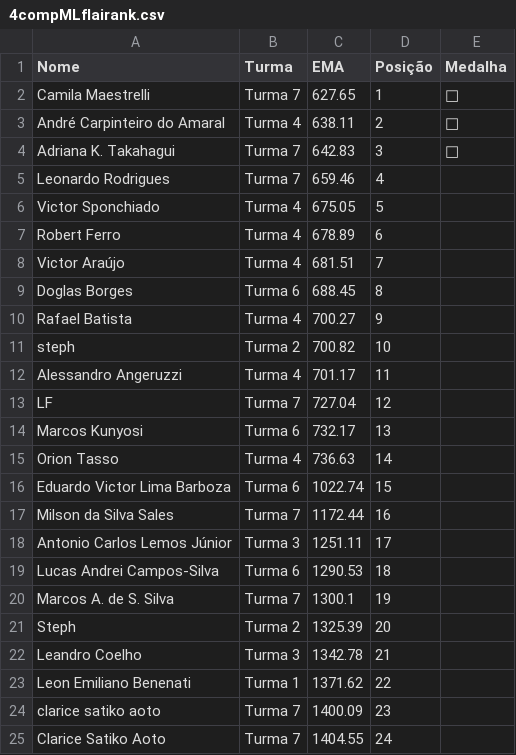
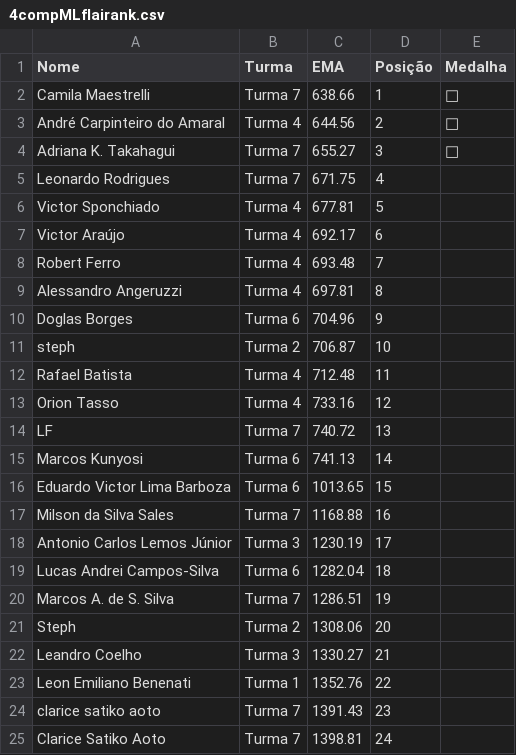
Before and after one commit to gitflai/ranking, a CSV file: 4compMLflairank.csv, drawn as a sheet; only a part is shown; the diff covers the shown part only.

```diff
--- a/4compMLflairank.csv
+++ b/4compMLflairank.csv
@@ -1,25 +1,25 @@
 Nome ,Turma,EMA,Posição,Medalha
-Camila Maestrelli,Turma 7,627.65,1,🥇
-André Carpinteiro do Amaral,Turma 4,638.11,2,🥈
-Adriana K. Takahagui,Turma 7,642.83,3,🥉
-Leonardo Rodrigues,Turma 7,659.46,4,
-Victor Sponchiado,Turma 4,675.05,5,
-Robert Ferro,Turma 4,678.89,6,
-Victor Araújo,Turma 4,681.51,7,
-Doglas Borges,Turma 6,688.45,8,
-Rafael Batista,Turma 4,700.27,9,
-steph,Turma 2,700.82,10,
-Alessandro Angeruzzi,Turma 4,701.17,11,
-LF,Turma 7,727.04,12,
-Marcos Kunyosi,Turma 6,732.17,13,
-Orion Tasso,Turma 4,736.63,14,
-Eduardo Victor Lima Barboza,Turma 6,1022.74,15,
-Milson da Silva Sales,Turma 7,1172.44,16,
-Antonio Carlos Lemos Júnior,Turma 3,1251.11,17,
-Lucas Andrei Campos-Silva,Turma 6,1290.53,18,
-Marcos A. de S. Silva,Turma 7,1300.1,19,
-Steph,Turma 2,1325.39,20,
-Leandro Coelho,Turma 3,1342.78,21,
-Leon Emiliano Benenati ,Turma 1,1371.62,22,
-clarice satiko aoto,Turma 7,1400.09,23,
-Clarice Satiko Aoto,Turma 7,1404.55,24,
+Camila Maestrelli,Turma 7,638.66,1,🥇
+André Carpinteiro do Amaral,Turma 4,644.56,2,🥈
+Adriana K. Takahagui,Turma 7,655.27,3,🥉
+Leonardo Rodrigues,Turma 7,671.75,4,
+Victor Sponchiado,Turma 4,677.81,5,
+Victor Araújo,Turma 4,692.17,6,
+Robert Ferro,Turma 4,693.48,7,
+Alessandro Angeruzzi,Turma 4,697.81,8,
+Doglas Borges,Turma 6,704.96,9,
+steph,Turma 2,706.87,10,
+Rafael Batista,Turma 4,712.48,11,
+Orion Tasso,Turma 4,733.16,12,
+LF,Turma 7,740.72,13,
+Marcos Kunyosi,Turma 6,741.13,14,
+Eduardo Victor Lima Barboza,Turma 6,1013.65,15,
+Milson da Silva Sales,Turma 7,1168.88,16,
+Antonio Carlos Lemos Júnior,Turma 3,1230.19,17,
+Lucas Andrei Campos-Silva,Turma 6,1282.04,18,
+Marcos A. de S. Silva,Turma 7,1286.51,19,
+Steph,Turma 2,1308.06,20,
+Leandro Coelho,Turma 3,1330.27,21,
+Leon Emiliano Benenati ,Turma 1,1352.76,22,
+clarice satiko aoto,Turma 7,1391.43,23,
+Clarice Satiko Aoto,Turma 7,1398.81,24,
```
Also changed, not shown: 7 edited cells elsewhere in this file, 4compMLflai.csv.
